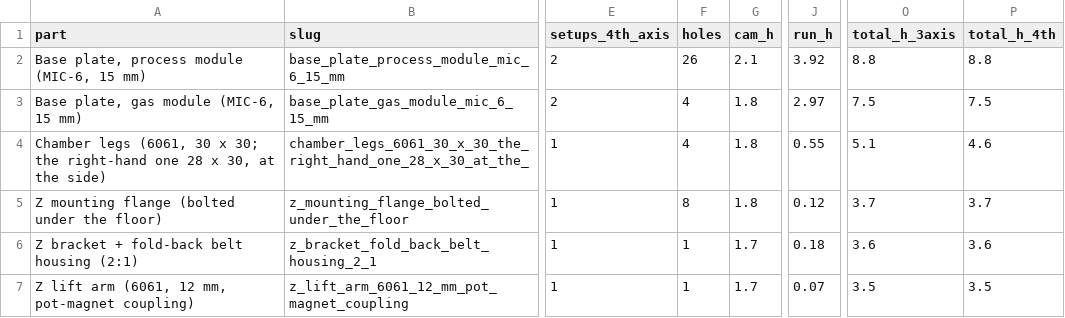
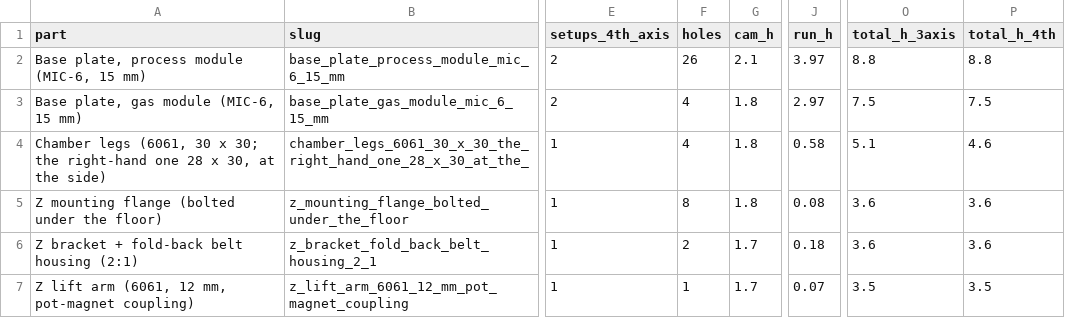
Before and after one commit to vertical-cloud-lab/digital-alloy-lab, a CSV file: desktop-lpbf/analysis/out/machining/hours.csv, drawn as a sheet; only a part is shown, gaps mark what is left out; the diff covers the shown part only; the diff names each change by its address in the sheet, - before the commit and + after, or states it on an @@ line.

```diff
--- a/desktop-lpbf/analysis/out/machining/hours.csv
+++ b/desktop-lpbf/analysis/out/machining/hours.csv
-J2 (run_h): 3.92
+J2 (run_h): 3.97
-J4 (run_h): 0.55
+J4 (run_h): 0.58
-J5 (run_h): 0.12
+J5 (run_h): 0.08
-O5 (total_h_3axis): 3.7
+O5 (total_h_3axis): 3.6
-P5 (total_h_4th): 3.7
+P5 (total_h_4th): 3.6
-F6 (holes): 1
+F6 (holes): 2
```
Also changed, not shown: 5 added rows, 1 removed row and 24 edited cells elsewhere in this file, 6 other files.
